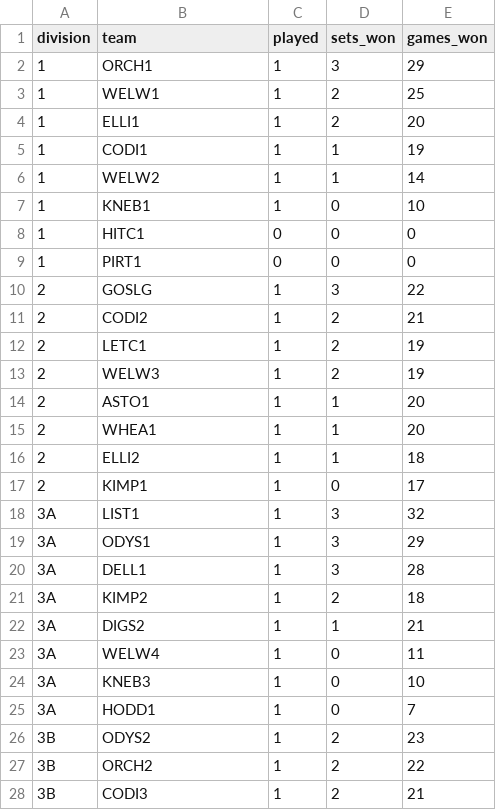
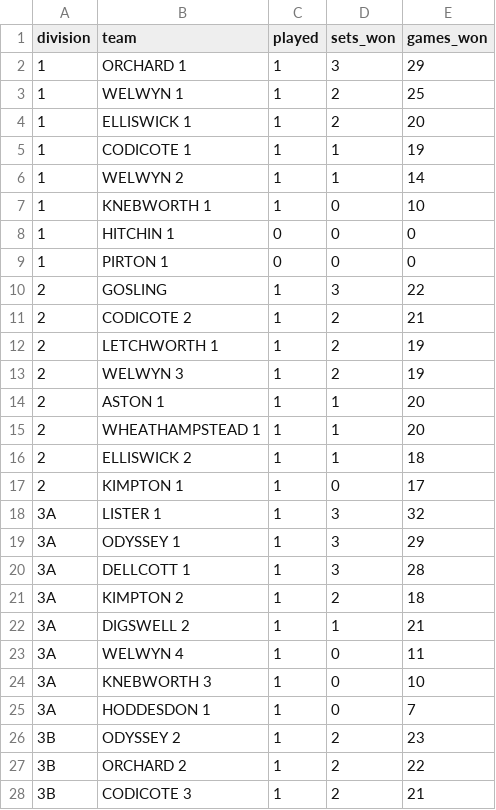
Before and after one commit to fangliren/tennis-analytics, a CSV file: tables/leagues/leagues.csv, drawn as a sheet; only a part is shown; the diff covers the shown part only.

Commit message:
Graphical updates to make leagues easier to read

```diff
--- a/tables/leagues/leagues.csv
+++ b/tables/leagues/leagues.csv
@@ -1,28 +1,28 @@
 division,team,played,sets_won,games_won
-1,ORCH1,1,3,29
-1,WELW1,1,2,25
-1,ELLI1,1,2,20
-1,CODI1,1,1,19
-1,WELW2,1,1,14
-1,KNEB1,1,0,10
-1,HITC1,0,0,0
-1,PIRT1,0,0,0
-2,GOSLG,1,3,22
-2,CODI2,1,2,21
-2,LETC1,1,2,19
-2,WELW3,1,2,19
-2,ASTO1,1,1,20
-2,WHEA1,1,1,20
-2,ELLI2,1,1,18
-2,KIMP1,1,0,17
-3A,LIST1,1,3,32
-3A,ODYS1,1,3,29
-3A,DELL1,1,3,28
-3A,KIMP2,1,2,18
-3A,DIGS2,1,1,21
-3A,WELW4,1,0,11
-3A,KNEB3,1,0,10
-3A,HODD1,1,0,7
-3B,ODYS2,1,2,23
-3B,ORCH2,1,2,22
-3B,CODI3,1,2,21
+1,ORCHARD 1,1,3,29
+1,WELWYN 1,1,2,25
+1,ELLISWICK 1,1,2,20
+1,CODICOTE 1,1,1,19
+1,WELWYN 2,1,1,14
+1,KNEBWORTH 1,1,0,10
+1,HITCHIN 1,0,0,0
+1,PIRTON 1,0,0,0
+2,GOSLING,1,3,22
+2,CODICOTE 2,1,2,21
+2,LETCHWORTH 1,1,2,19
+2,WELWYN 3,1,2,19
+2,ASTON 1,1,1,20
+2,WHEATHAMPSTEAD 1,1,1,20
+2,ELLISWICK 2,1,1,18
+2,KIMPTON 1,1,0,17
+3A,LISTER 1,1,3,32
+3A,ODYSSEY 1,1,3,29
+3A,DELLCOTT 1,1,3,28
+3A,KIMPTON 2,1,2,18
+3A,DIGSWELL 2,1,1,21
+3A,WELWYN 4,1,0,11
+3A,KNEBWORTH 3,1,0,10
+3A,HODDESDON 1,1,0,7
+3B,ODYSSEY 2,1,2,23
+3B,ORCHARD 2,1,2,22
+3B,CODICOTE 3,1,2,21
```
Also changed, not shown: 77 edited cells elsewhere in this file, tables/results/results.csv, 7 other files.
